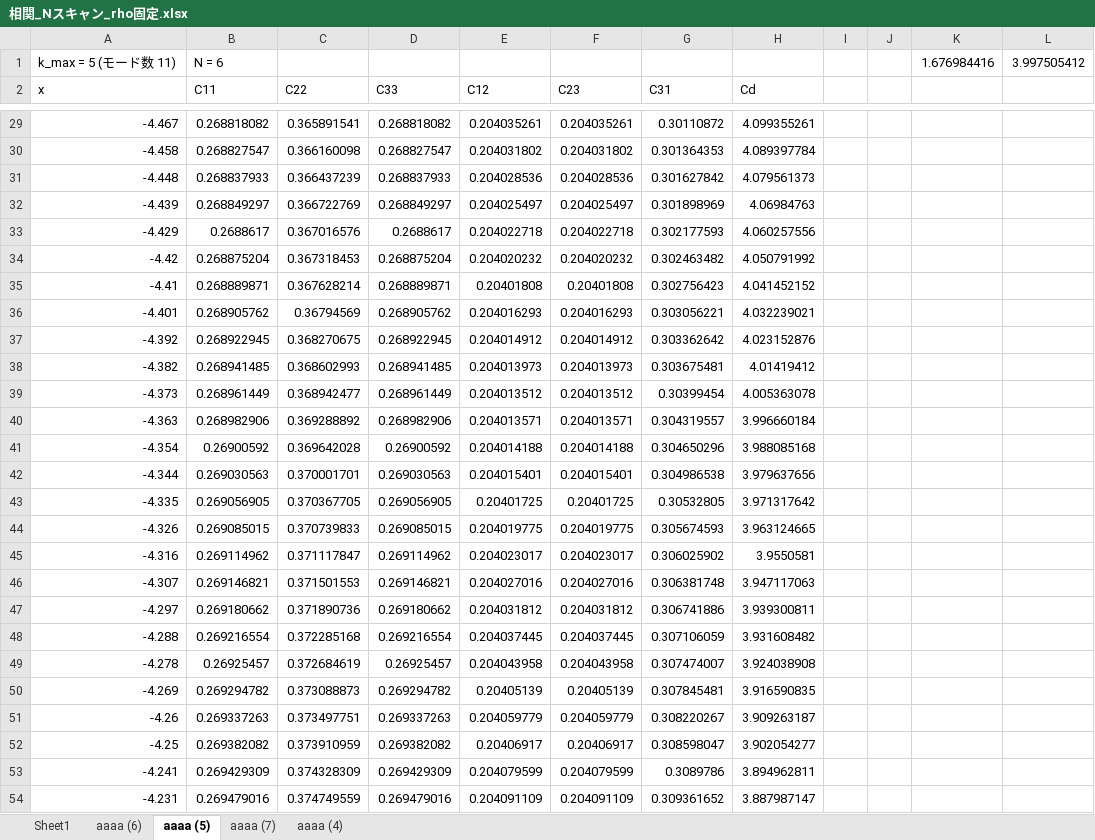
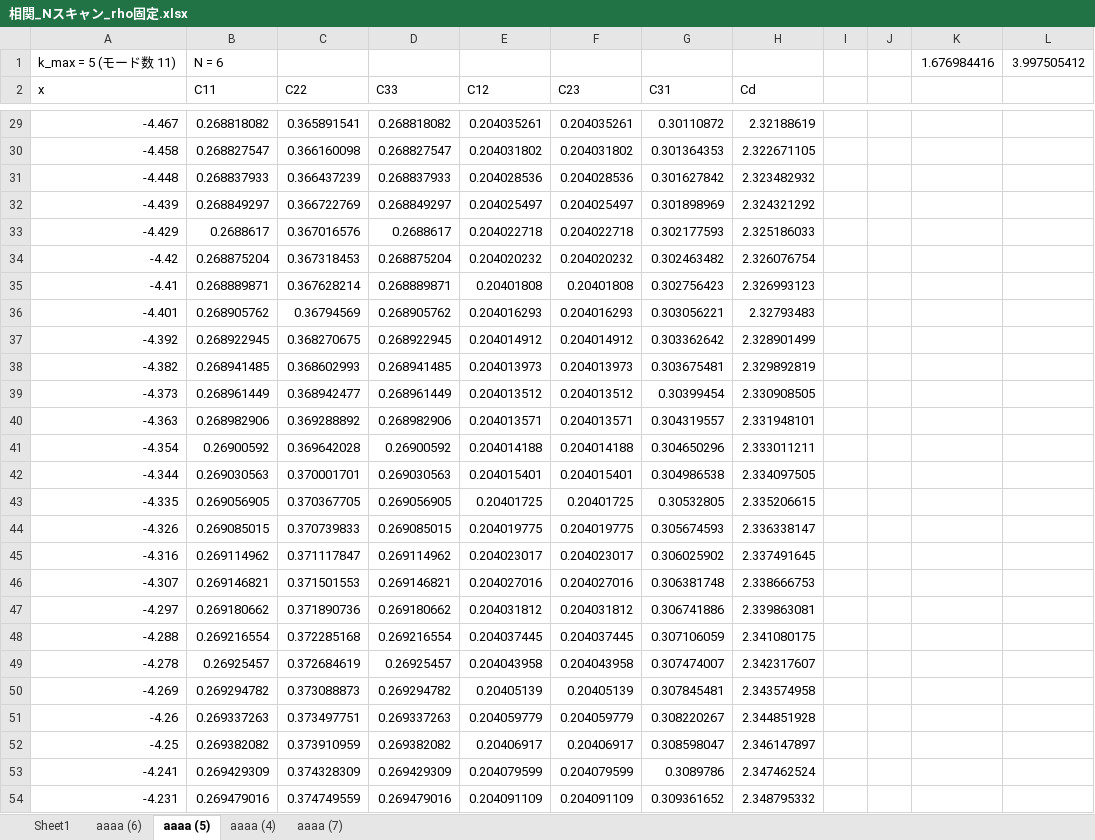
Before and after one commit to Takeshi2997/spin1nqs, an Excel workbook: calc/相関_Nスキャン_rho固定.xlsx, sheet aaaa (5), drawn as a sheet; only a part is shown, gaps mark what is left out; values as stored, in another font and other column widths than the file's, no borders; charts and pictures not drawn; the diff covers the shown part only; the diff names each change by its address in the sheet, - before the commit and + after, or states it on an @@ line.

```diff
--- a/calc/相関_Nスキャン_rho固定.xlsx (sheet aaaa (5))
+++ b/calc/相関_Nスキャン_rho固定.xlsx (sheet aaaa (5))
@@ sheet tab order changed: Sheet1 | aaaa (6) | aaaa (5) | aaaa (4) | aaaa (7) @@
-H29 (Cd): 4.099355261
+H29 (Cd): 2.32188619
-H30 (Cd): 4.089397784
+H30 (Cd): 2.322671105
-H31 (Cd): 4.079561373
+H31 (Cd): 2.323482932
-H32 (Cd): 4.06984763
+H32 (Cd): 2.324321292
-H33 (Cd): 4.060257556
+H33 (Cd): 2.325186033
-H34 (Cd): 4.050791992
+H34 (Cd): 2.326076754
-H35 (Cd): 4.041452152
+H35 (Cd): 2.326993123
-H36 (Cd): 4.032239021
+H36 (Cd): 2.32793483
-H37 (Cd): 4.023152876
+H37 (Cd): 2.328901499
-H38 (Cd): 4.01419412
+H38 (Cd): 2.329892819
-H39 (Cd): 4.005363078
+H39 (Cd): 2.330908505
-H40 (Cd): 3.996660184
+H40 (Cd): 2.331948101
-H41 (Cd): 3.988085168
+H41 (Cd): 2.333011211
-H42 (Cd): 3.979637656
+H42 (Cd): 2.334097505
-H43 (Cd): 3.971317642
+H43 (Cd): 2.335206615
-H44 (Cd): 3.963124665
+H44 (Cd): 2.336338147
-H45 (Cd): 3.9550581
+H45 (Cd): 2.337491645
-H46 (Cd): 3.947117063
+H46 (Cd): 2.338666753
-H47 (Cd): 3.939300811
+H47 (Cd): 2.339863081
-H48 (Cd): 3.931608482
+H48 (Cd): 2.341080175
-H49 (Cd): 3.924038908
+H49 (Cd): 2.342317607
-H50 (Cd): 3.916590835
+H50 (Cd): 2.343574958
-H51 (Cd): 3.909263187
+H51 (Cd): 2.344851928
-H52 (Cd): 3.902054277
+H52 (Cd): 2.346147897
-H53 (Cd): 3.894962811
+H53 (Cd): 2.347462524
-H54 (Cd): 3.887987147
+H54 (Cd): 2.348795332
```
Also changed, not shown: 974 edited cells elsewhere in this sheet, charts or pictures, 4 other files.
